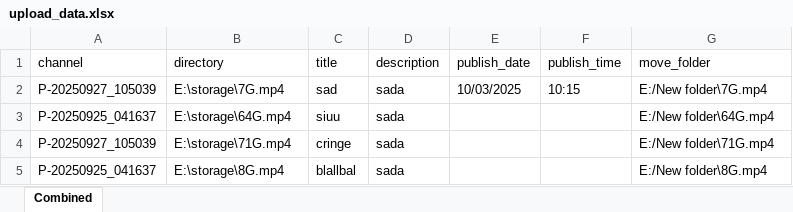
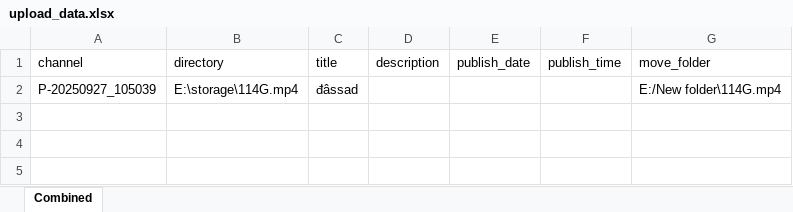
Before and after one commit to megumin123578/upload-short-with-gpm-handle-excel-file, an Excel workbook: upload_data.xlsx, sheet Combined, drawn as a sheet; values as stored, in another font and other column widths than the file's, no borders; removed rows and columns are numbered as before the commit, all else as after; the diff names each change by its address in the sheet, - before the commit and + after, or states it on an @@ line.

```diff
--- a/upload_data.xlsx (sheet Combined)
+++ b/upload_data.xlsx (sheet Combined)
-row 2: P-20250927_105039 | E:\storage\7G.mp4 | sad | sada | 10/03/2025 | 10:15 | E:/New folder\7G.mp4
-row 3: P-20250925_041637 | E:\storage\64G.mp4 | siuu | sada |  |  | E:/New folder\64G.mp4
-B2 (directory): E:\storage\71G.mp4
+B2 (directory): E:\storage\114G.mp4
-C2 (title): cringe
+C2 (title): đâssad
-D2 (description): sada
+D2 (description): (empty)
-G2 (move_folder): E:/New folder\71G.mp4
+G2 (move_folder): E:/New folder\114G.mp4
-row 5: P-20250925_041637 | E:\storage\8G.mp4 | blallbal | sada |  |  | E:/New folder\8G.mp4
```
Also changed, not shown: upload/Siuuu.xlsx, upload/group1.xlsx, 10 other files.
